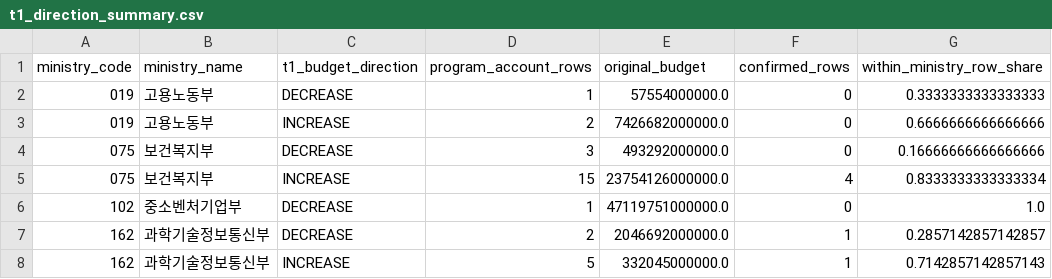
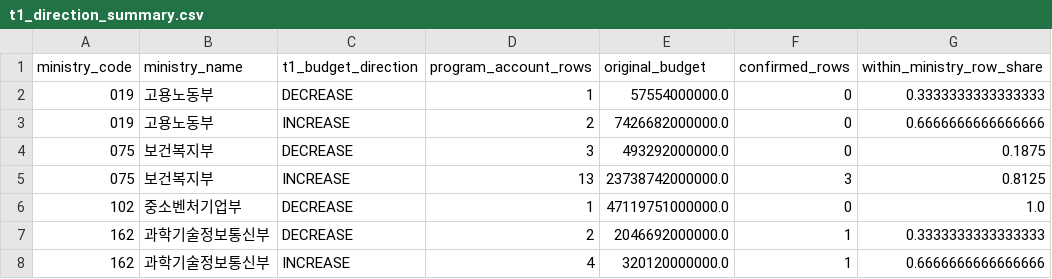
Before and after one commit to Jiyeon125/data-pipeline, a CSV file: data/analytics/priority_case_evidence_review/t1_direction_summary.csv, drawn as a sheet.

```diff
--- a/data/analytics/priority_case_evidence_review/t1_direction_summary.csv
+++ b/data/analytics/priority_case_evidence_review/t1_direction_summary.csv
@@ -3,6 +3,6 @@
 019,고용노동부,INCREASE,2,7426682000000.0,0,0.6666666666666666
-075,보건복지부,DECREASE,3,493292000000.0,0,0.16666666666666666
-075,보건복지부,INCREASE,15,23754126000000.0,4,0.8333333333333334
+075,보건복지부,DECREASE,3,493292000000.0,0,0.1875
+075,보건복지부,INCREASE,13,23738742000000.0,3,0.8125
 102,중소벤처기업부,DECREASE,1,47119751000000.0,0,1.0
-162,과학기술정보통신부,DECREASE,2,2046692000000.0,1,0.2857142857142857
-162,과학기술정보통신부,INCREASE,5,332045000000.0,1,0.7142857142857143
+162,과학기술정보통신부,DECREASE,2,2046692000000.0,1,0.3333333333333333
+162,과학기술정보통신부,INCREASE,4,320120000000.0,1,0.6666666666666666
```
Also changed, not shown: data/analytics/multi_ministry_priority_scenarios/stable_top5_project_drilldown.csv, data/analytics/priority_case_evidence_review/indicator_evidence.csv, 34 other files.
